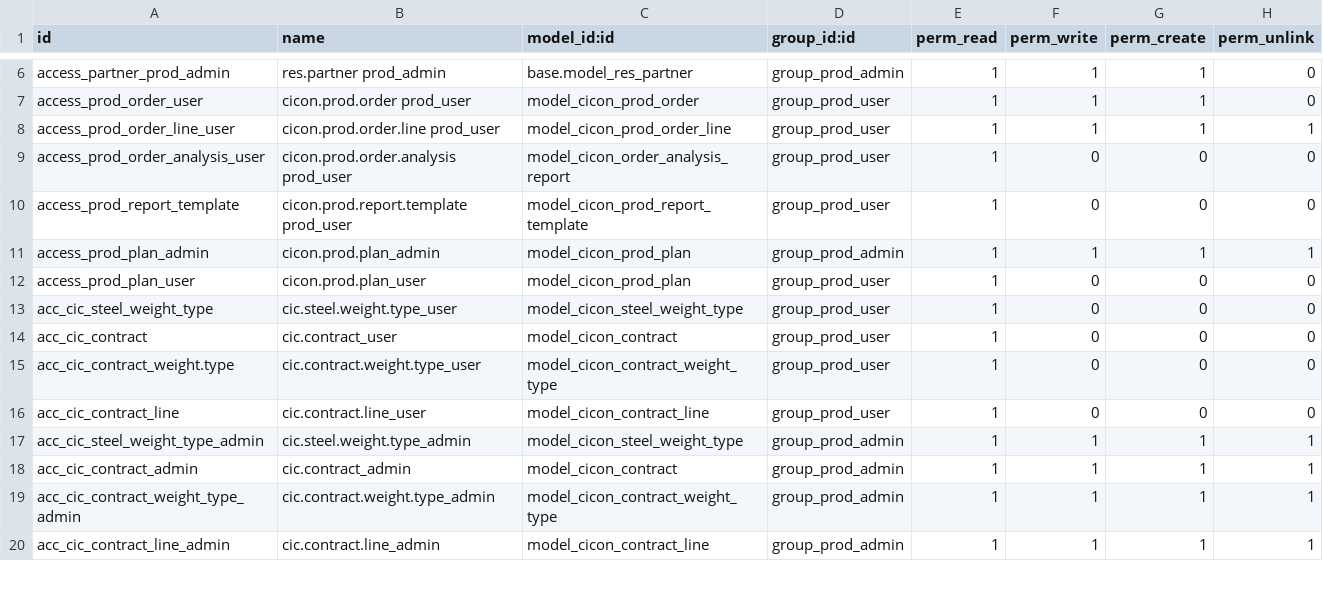
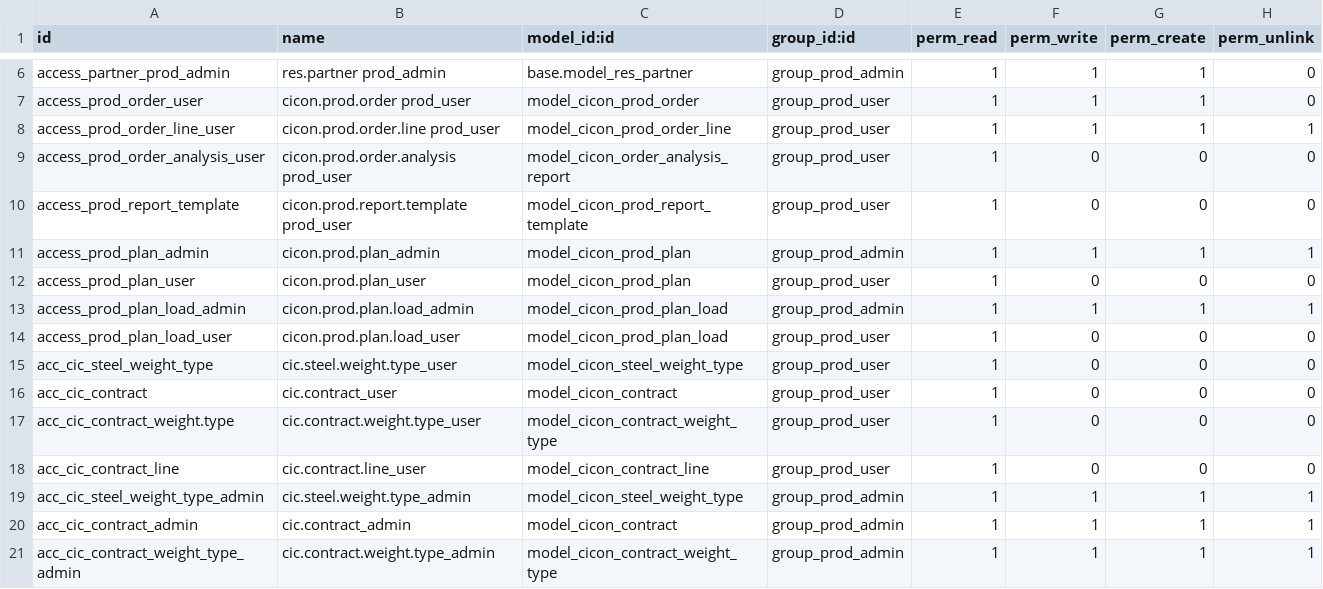
Before and after one commit to sajinaziz/cicon_addons_9, a CSV file: cicon_prod/security/ir.model.access.csv, drawn as a sheet; only a part is shown, gaps mark what is left out; the shorter side is filled out with more unchanged rows; the diff names each change by its address in the sheet, - before the commit and + after, or states it on an @@ line.

Commit message:
[IMP] Improvement in Production Plan

```diff
--- a/cicon_prod/security/ir.model.access.csv
+++ b/cicon_prod/security/ir.model.access.csv
+row 13: access_prod_plan_load_admin | cicon.prod.plan.load_admin | model_cicon_prod_plan_load | group_prod_admin | 1 | 1 | 1 | 1
+row 14: access_prod_plan_load_user | cicon.prod.plan.load_user | model_cicon_prod_plan_load | group_prod_user | 1 | 0 | 0 | 0
```
Also changed, not shown: 9 other files.
